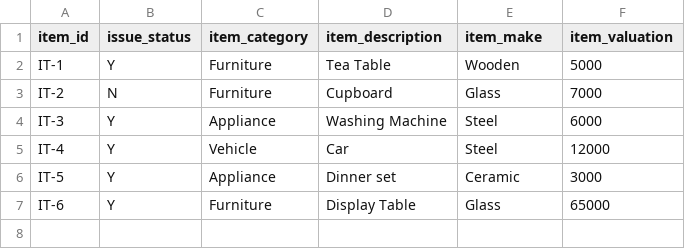
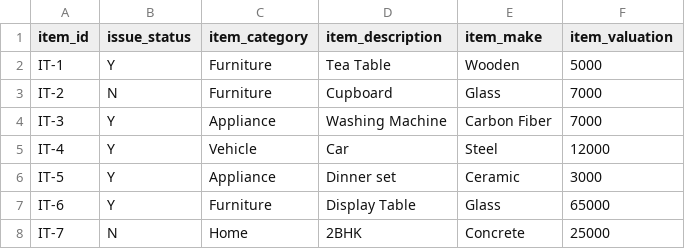
Before and after one commit to DoJoTheCoder/LAMA-G1, a CSV file: sql sample tables/item master table.csv, drawn as a sheet.

```diff
--- a/sql sample tables/item master table.csv
+++ b/sql sample tables/item master table.csv
@@ -3,3 +3,3 @@ IT-1,Y,Furniture,"Tea Table",Wooden,5000
 IT-2,N,Furniture,Cupboard,Glass,7000
-IT-3,Y,Appliance,"Washing Machine",Steel,6000
+IT-3,Y,Appliance,"Washing Machine","Carbon Fiber",7000
 IT-4,Y,Vehicle,Car,Steel,12000
@@ -7 +7,2 @@ IT-5,Y,Appliance,"Dinner set",Ceramic,3000
 IT-6,Y,Furniture,"Display Table",Glass,65000
+IT-7,N,Home,2BHK,Concrete,25000
```
Also changed, not shown: sql sample tables/emp master.csv, 19 other files.
